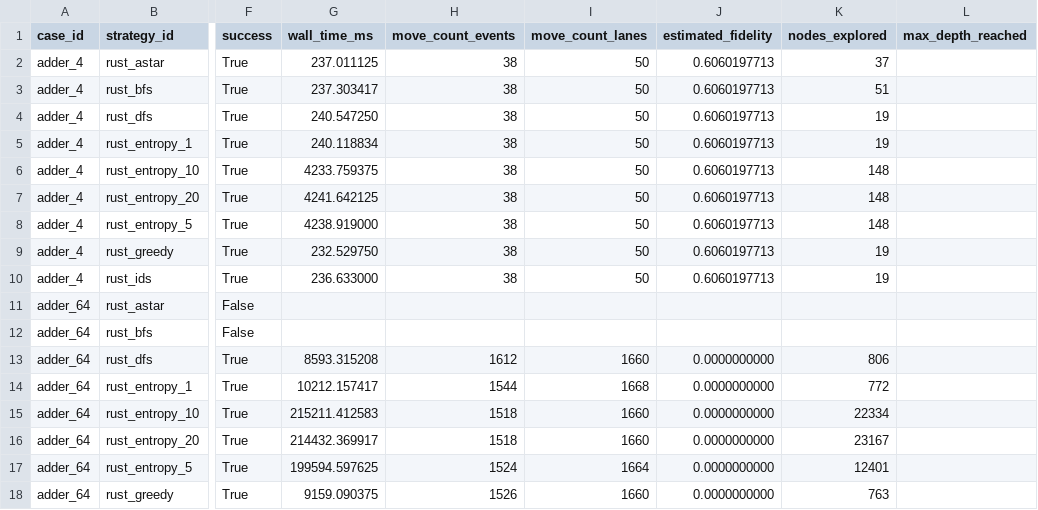
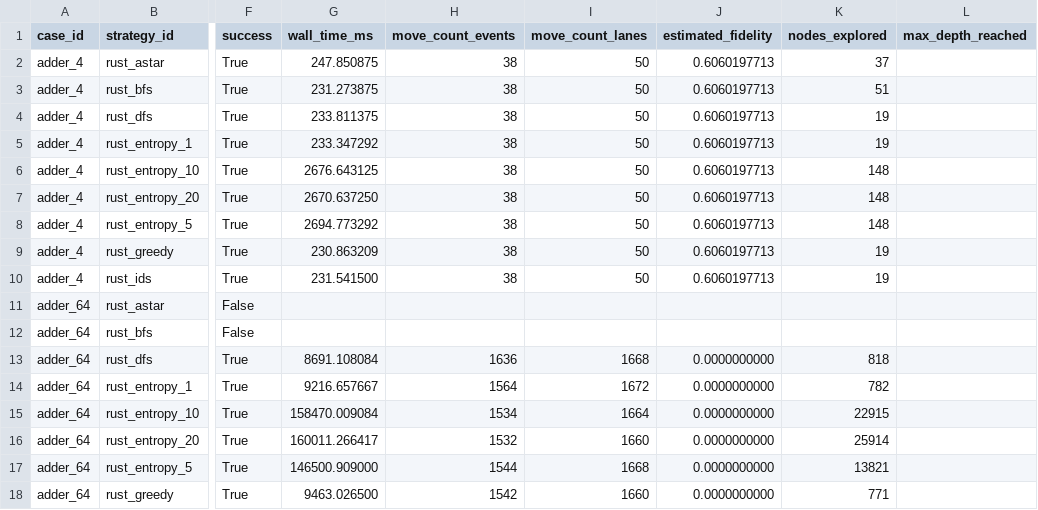
Before and after one commit to QuEraComputing/bloqade-lanes, a CSV file: python/benchmarks/harness/latest_physical.csv, drawn as a sheet; only a part is shown, gaps mark what is left out; the diff covers the shown part only; the diff names each change by its address in the sheet, - before the commit and + after, or states it on an @@ line.

Commit message:
chore(harness): Updating benchmark files to latest spec.

```diff
--- a/python/benchmarks/harness/latest_physical.csv
+++ b/python/benchmarks/harness/latest_physical.csv
-G2 (wall_time_ms): 237.011125
+G2 (wall_time_ms): 247.850875
-G3 (wall_time_ms): 237.303417
+G3 (wall_time_ms): 231.273875
-G4 (wall_time_ms): 240.547250
+G4 (wall_time_ms): 233.811375
-G5 (wall_time_ms): 240.118834
+G5 (wall_time_ms): 233.347292
-G6 (wall_time_ms): 4233.759375
+G6 (wall_time_ms): 2676.643125
-G7 (wall_time_ms): 4241.642125
+G7 (wall_time_ms): 2670.637250
-G8 (wall_time_ms): 4238.919000
+G8 (wall_time_ms): 2694.773292
-G9 (wall_time_ms): 232.529750
+G9 (wall_time_ms): 230.863209
-G10 (wall_time_ms): 236.633000
+G10 (wall_time_ms): 231.541500
-G13 (wall_time_ms): 8593.315208
+G13 (wall_time_ms): 8691.108084
-H13 (move_count_events): 1612
+H13 (move_count_events): 1636
-I13 (move_count_lanes): 1660
+I13 (move_count_lanes): 1668
-K13 (nodes_explored): 806
+K13 (nodes_explored): 818
-G14 (wall_time_ms): 10212.157417
+G14 (wall_time_ms): 9216.657667
-H14 (move_count_events): 1544
+H14 (move_count_events): 1564
-I14 (move_count_lanes): 1668
+I14 (move_count_lanes): 1672
-K14 (nodes_explored): 772
+K14 (nodes_explored): 782
-G15 (wall_time_ms): 215211.412583
+G15 (wall_time_ms): 158470.009084
-H15 (move_count_events): 1518
+H15 (move_count_events): 1534
-I15 (move_count_lanes): 1660
+I15 (move_count_lanes): 1664
-K15 (nodes_explored): 22334
+K15 (nodes_explored): 22915
-G16 (wall_time_ms): 214432.369917
+G16 (wall_time_ms): 160011.266417
-H16 (move_count_events): 1518
+H16 (move_count_events): 1532
-K16 (nodes_explored): 23167
+K16 (nodes_explored): 25914
-G17 (wall_time_ms): 199594.597625
+G17 (wall_time_ms): 146500.909000
-H17 (move_count_events): 1524
+H17 (move_count_events): 1544
-I17 (move_count_lanes): 1664
+I17 (move_count_lanes): 1668
-K17 (nodes_explored): 12401
+K17 (nodes_explored): 13821
-G18 (wall_time_ms): 9159.090375
+G18 (wall_time_ms): 9463.026500
-H18 (move_count_events): 1526
+H18 (move_count_events): 1542
-K18 (nodes_explored): 763
+K18 (nodes_explored): 771
```
Also changed, not shown: 97 edited cells elsewhere in this file, python/benchmarks/harness/latest_logical.csv.
